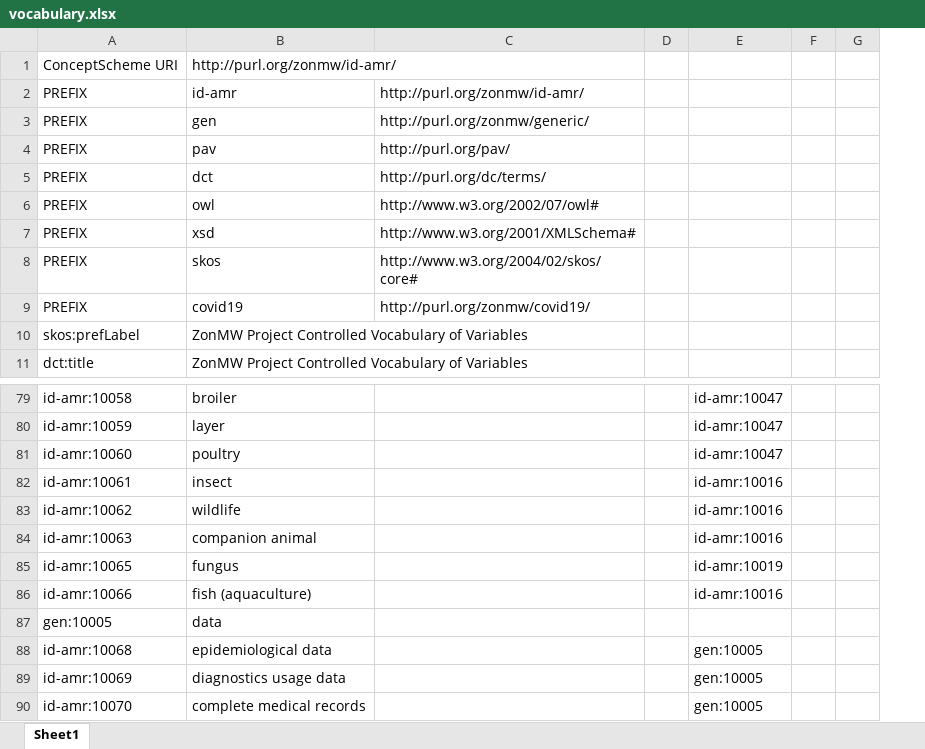
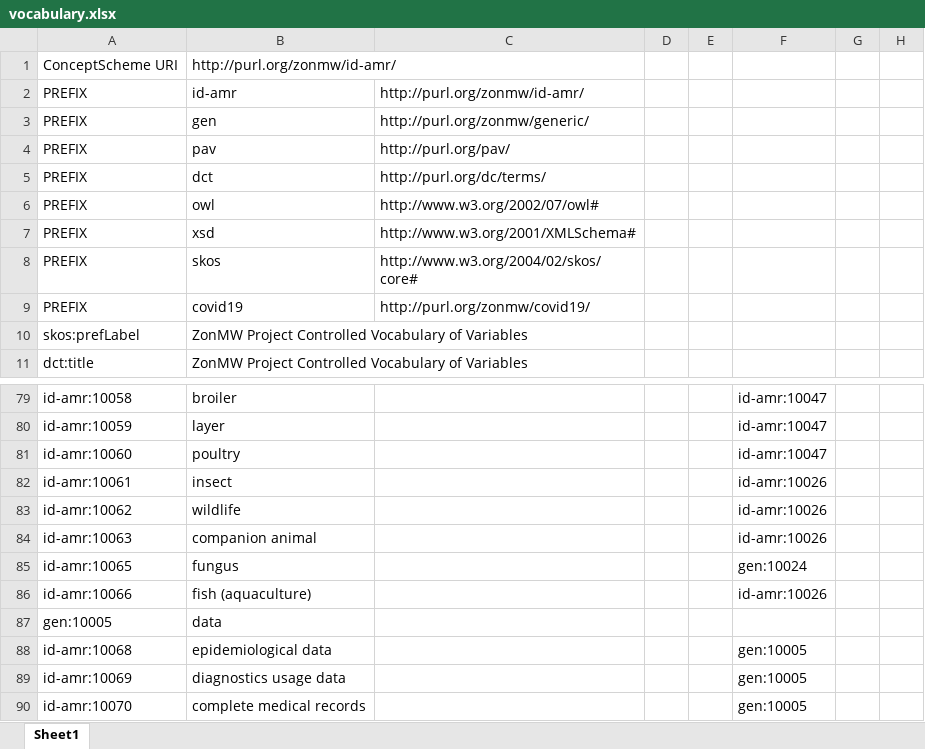
Before and after one commit to fair-data-collective/zonmw-id-amr-vocabulary, an Excel workbook: vocabulary.xlsx, sheet Sheet1, drawn as a sheet; only a part is shown, gaps mark what is left out; values as stored, in another font and other column widths than the file's, no borders; addresses are those after the commit; the diff covers the shown part only; the diff names each change by its address in the sheet, - before the commit and + after, or states it on an @@ line.

```diff
--- a/vocabulary.xlsx (sheet Sheet1)
+++ b/vocabulary.xlsx (sheet Sheet1)
+column E, empty
-F82:F84: id-amr:10016
+F82:F84: id-amr:10026
-F85: id-amr:10019
+F85: gen:10024
-F86: id-amr:10016
+F86: id-amr:10026
```
Also changed, not shown: 6 added rows and 15 edited cells elsewhere in this sheet, 4 other files.
